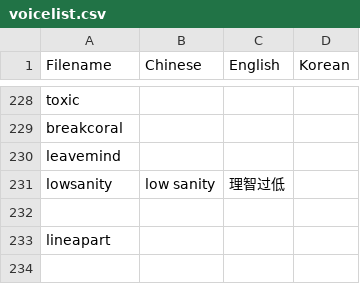
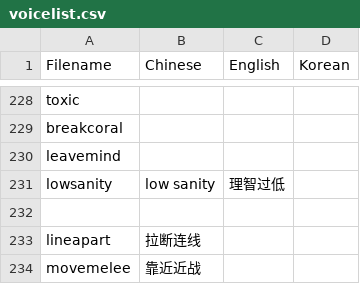
Before and after one commit to Mini-Dragon/DBM-VoicePack-Yike, a CSV file: voicelist.csv, drawn as a sheet; only a part is shown, gaps mark what is left out.

Commit message:
Add movemelee

```diff
--- a/voicelist.csv
+++ b/voicelist.csv
@@ -232,2 +232,3 @@ lowsanity,low sanity,理智过低
 
-lineapart
+lineapart,拉断连线
+movemelee,靠近近战
```
Also changed, not shown: 1 other file.
